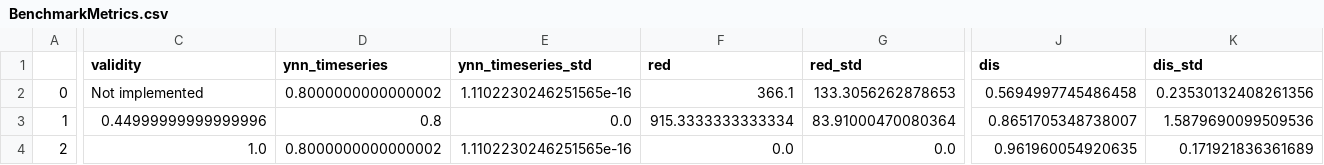
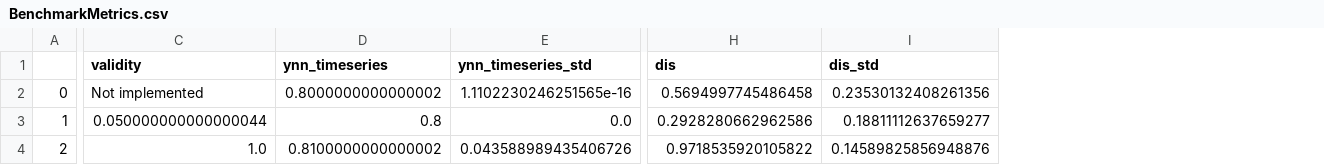
Before and after one commit to JHoelli/TSEvo, a CSV file: Results/Benchmarking/UWaveGestureLibrary/BenchmarkMetrics.csv, drawn as a sheet; only a part is shown, gaps mark what is left out; removed rows and columns are numbered as before the commit, all else as after; the diff covers the shown part only; the diff names each change by its address in the sheet, - before the commit and + after, or states it on an @@ line.

```diff
--- a/Results/Benchmarking/UWaveGestureLibrary/BenchmarkMetrics.csv
+++ b/Results/Benchmarking/UWaveGestureLibrary/BenchmarkMetrics.csv
-column F (red), rows 2-4: 366.1 | 915.3333333333334 | 0.0
-column G (red_std), rows 2-4: 133.3056262878653 | 83.91000470080364 | 0.0
-C3 (validity): 0.44999999999999996
+C3 (validity): 0.050000000000000044
-H3 (dis): 0.8651705348738007
+H3 (dis): 0.2928280662962586
-I3 (dis_std): 1.5879690099509536
+I3 (dis_std): 0.18811112637659277
-D4 (ynn_timeseries): 0.8000000000000002
+D4 (ynn_timeseries): 0.8100000000000002
-E4 (ynn_timeseries_std): 1.1102230246251565e-16
+E4 (ynn_timeseries_std): 0.043588989435406726
-H4 (dis): 0.961960054920635
+H4 (dis): 0.9718535920105822
-I4 (dis_std): 0.171921836361689
+I4 (dis_std): 0.14589825856948876
```
Also changed, not shown: 2 edited cells elsewhere in this file, Results/Benchmarking/CBF/BenchmarkMetrics.csv, Results/Benchmarking/ECG5000/BenchmarkMetrics.csv, 48 other files.
